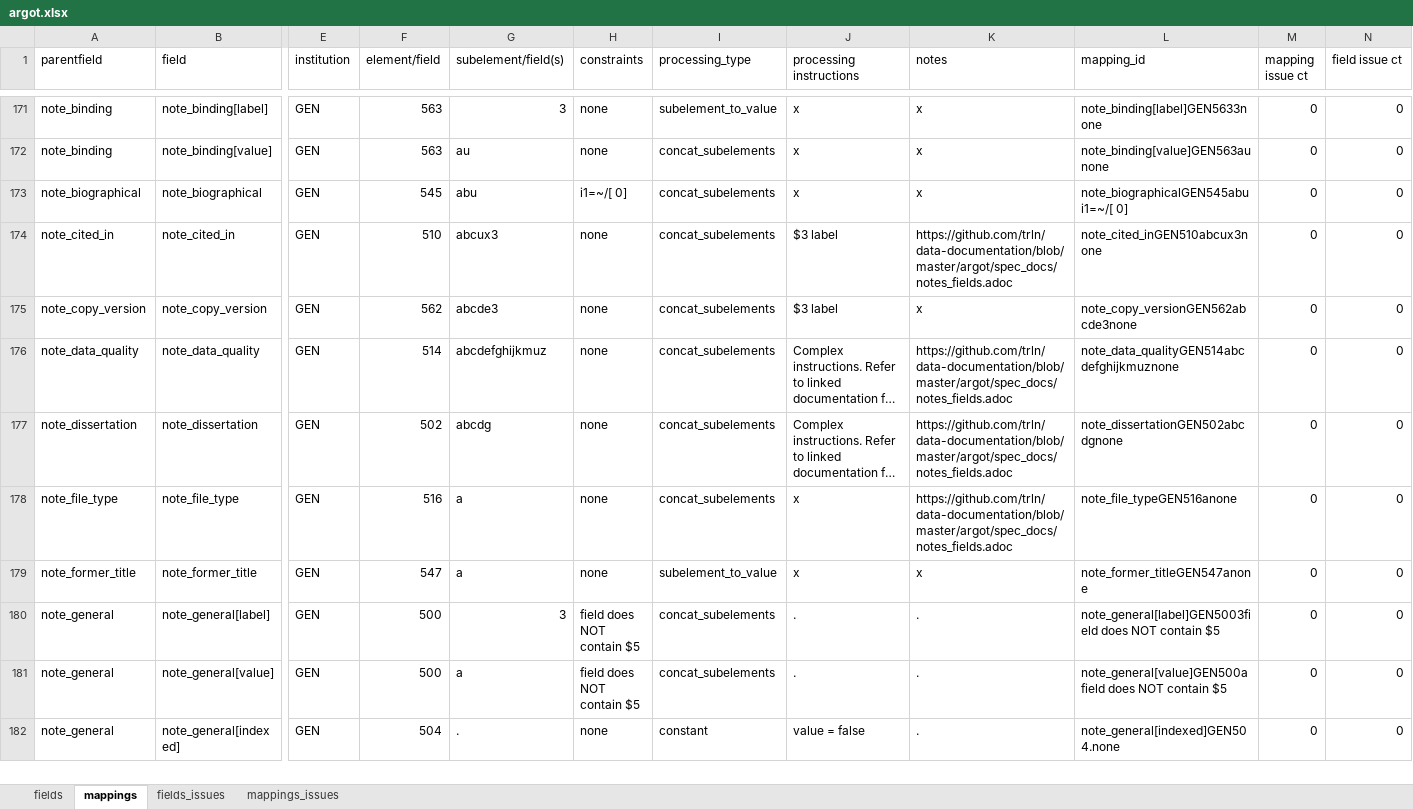
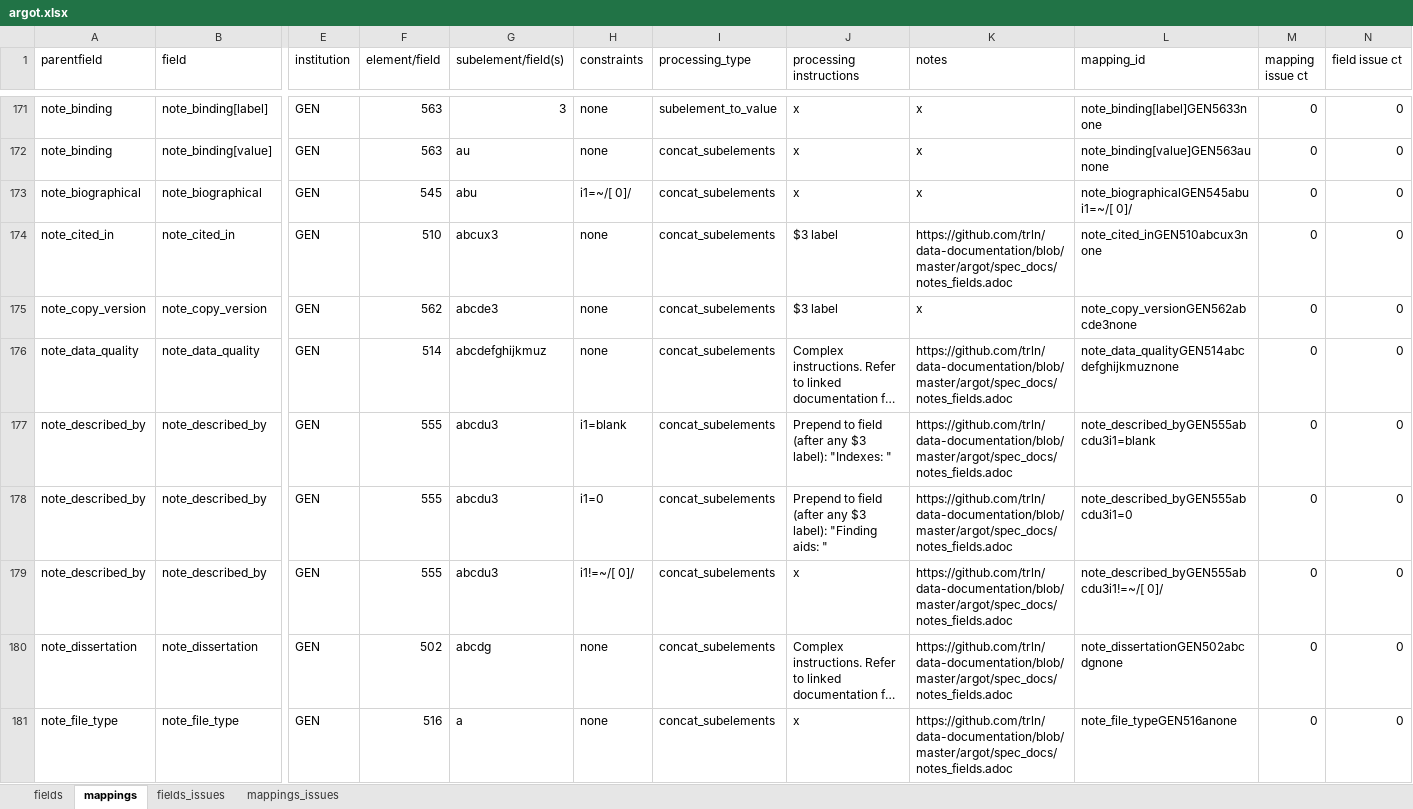
Before and after one commit to trln/data-documentation, an Excel workbook: argot/argot.xlsx, sheet mappings, drawn as a sheet; only a part is shown, gaps mark what is left out; the shorter side is filled out with more unchanged rows; long unchanged cells end in …; values as stored, in another font and other column widths than the file's, no borders; conditional formats and table styles not drawn; rows hold the shown columns only; the diff names each change by its address in the sheet, - before the commit and + after, or states it on an @@ line.

Commit message:
examples and mappings for 555 -> note_described_by

```diff
--- a/argot/argot.xlsx (sheet mappings)
+++ b/argot/argot.xlsx (sheet mappings)
-H173 (constraints): i1=~/[ 0]
+H173 (constraints): i1=~/[ 0]/
-L173 (mapping_id): note_biographicalGEN545abui1=~/[ 0]
+L173 (mapping_id): note_biographicalGEN545abui1=~/[ 0]/
+row 177: note_described_by | note_described_by | GEN | 555 | abcdu3 | i1=blank | concat_subelements | Prepend to field (after any $3 label): "Indexes: " | https://github.com/trln/data-documentation/blob/master/argot/spec_docs/notes_fields.adoc | note_described_byGEN555abcdu3i1=blank | 0 | 0
+row 178: note_described_by | note_described_by | GEN | 555 | abcdu3 | i1=0 | concat_subelements | Prepend to field (after any $3 label): "Finding aids: " | https://github.com/trln/data-documentation/blob/master/argot/spec_docs/notes_fields.adoc | note_described_byGEN555abcdu3i1=0 | 0 | 0
+row 179: note_described_by | note_described_by | GEN | 555 | abcdu3 | i1!=~/[ 0]/ | concat_subelements | x | https://github.com/trln/data-documentation/blob/master/argot/spec_docs/notes_fields.adoc | note_described_byGEN555abcdu3i1!=~/[ 0]/ | 0 | 0
```
Also changed, not shown: sheet fields, 3 other files.
